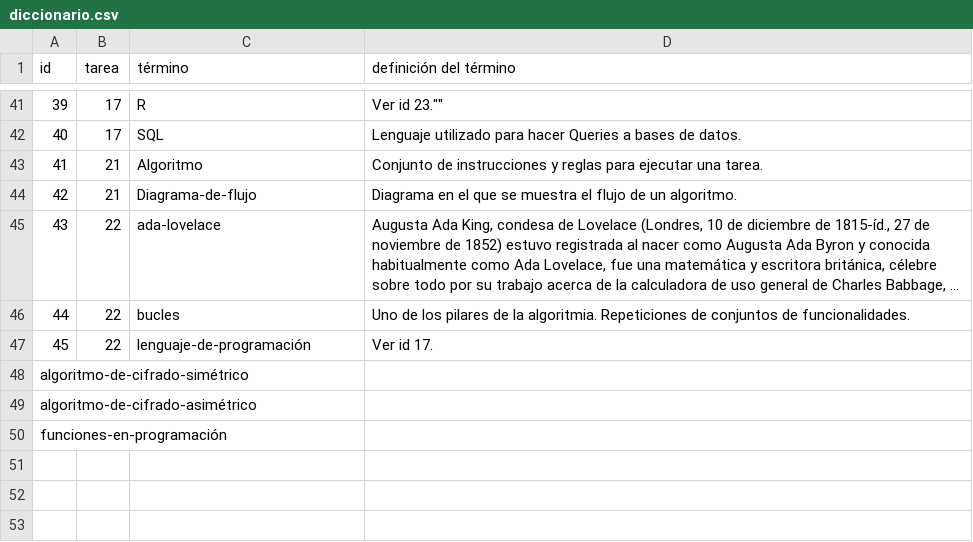
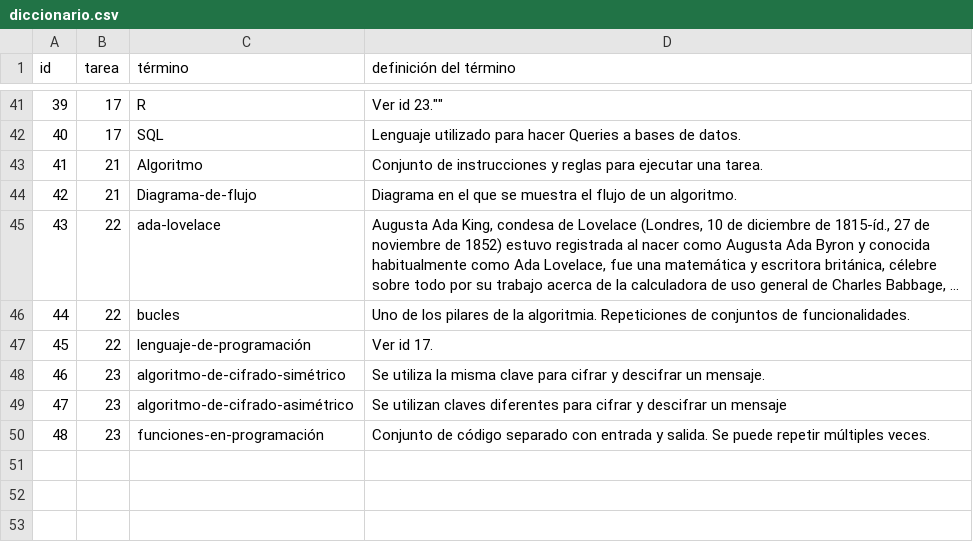
Before and after one commit to AnderGalisteo/theegg_ai, a CSV file: diccionario.csv, drawn as a sheet; only a part is shown, gaps mark what is left out; long unchanged cells end in …; removed rows and columns are numbered as before the commit, all else as after; the diff names each change by its address in the sheet, - before the commit and + after, or states it on an @@ line.

Commit message:
Update dictionary

```diff
--- a/diccionario.csv
+++ b/diccionario.csv
-row 48: algoritmo-de-cifrado-simétrico
-row 49: algoritmo-de-cifrado-asimétrico
-row 50: funciones-en-programación
+row 48: 46 | 23 | algoritmo-de-cifrado-simétrico | Se utiliza la misma clave para cifrar y descifrar un mensaje.
+row 49: 47 | 23 | algoritmo-de-cifrado-asimétrico | Se utilizan claves diferentes para cifrar y descifrar un mensaje
+row 50: 48 | 23 | funciones-en-programación | Conjunto de código separado con entrada y salida. Se puede repetir múltiples veces.
```
